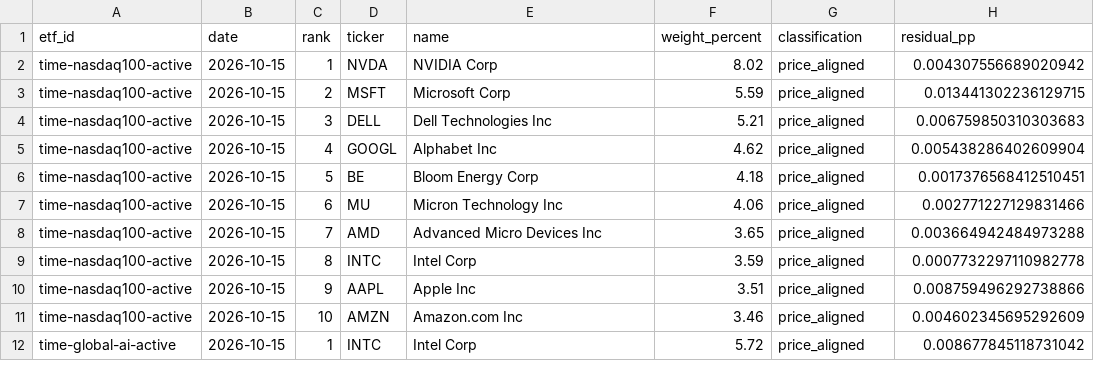
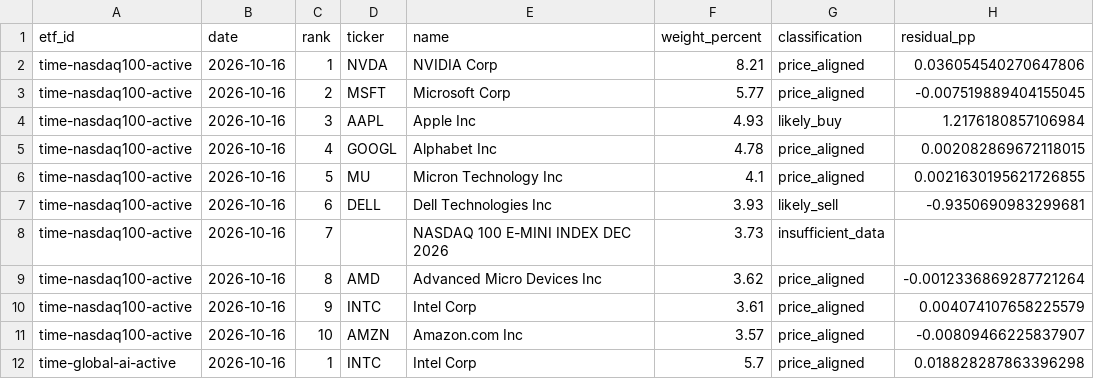
Before and after one commit to SonChangGi/etf-tracking, a CSV file: data/latest-summary.csv, drawn as a sheet; only a part is shown; the diff covers the shown part only.

```diff
--- a/data/latest-summary.csv
+++ b/data/latest-summary.csv
@@ -1,12 +1,12 @@
 etf_id,date,rank,ticker,name,weight_percent,classification,residual_pp
-time-nasdaq100-active,2026-10-15,1,NVDA,NVIDIA Corp,8.02,price_aligned,0.004307556689020942
-time-nasdaq100-active,2026-10-15,2,MSFT,Microsoft Corp,5.59,price_aligned,0.013441302236129715
-time-nasdaq100-active,2026-10-15,3,DELL,Dell Technologies Inc,5.21,price_aligned,0.006759850310303683
-time-nasdaq100-active,2026-10-15,4,GOOGL,Alphabet Inc,4.62,price_aligned,0.005438286402609904
-time-nasdaq100-active,2026-10-15,5,BE,Bloom Energy Corp,4.18,price_aligned,0.0017376568412510451
-time-nasdaq100-active,2026-10-15,6,MU,Micron Technology Inc,4.06,price_aligned,0.002771227129831466
-time-nasdaq100-active,2026-10-15,7,AMD,Advanced Micro Devices Inc,3.65,price_aligned,0.003664942484973288
-time-nasdaq100-active,2026-10-15,8,INTC,Intel Corp,3.59,price_aligned,0.0007732297110982778
-time-nasdaq100-active,2026-10-15,9,AAPL,Apple Inc,3.51,price_aligned,0.008759496292738866
-time-nasdaq100-active,2026-10-15,10,AMZN,Amazon.com Inc,3.46,price_aligned,0.004602345695292609
-time-global-ai-active,2026-10-15,1,INTC,Intel Corp,5.72,price_aligned,0.008677845118731042
+time-nasdaq100-active,2026-10-16,1,NVDA,NVIDIA Corp,8.21,price_aligned,0.036054540270647806
+time-nasdaq100-active,2026-10-16,2,MSFT,Microsoft Corp,5.77,price_aligned,-0.007519889404155045
+time-nasdaq100-active,2026-10-16,3,AAPL,Apple Inc,4.93,likely_buy,1.2176180857106984
+time-nasdaq100-active,2026-10-16,4,GOOGL,Alphabet Inc,4.78,price_aligned,0.002082869672118015
+time-nasdaq100-active,2026-10-16,5,MU,Micron Technology Inc,4.1,price_aligned,0.0021630195621726855
+time-nasdaq100-active,2026-10-16,6,DELL,Dell Technologies Inc,3.93,likely_sell,-0.9350690983299681
+time-nasdaq100-active,2026-10-16,7,,NASDAQ 100 E-MINI INDEX DEC 2026,3.73,insufficient_data,
+time-nasdaq100-active,2026-10-16,8,AMD,Advanced Micro Devices Inc,3.62,price_aligned,-0.0012336869287721264
+time-nasdaq100-active,2026-10-16,9,INTC,Intel Corp,3.61,price_aligned,0.004074107658225579
+time-nasdaq100-active,2026-10-16,10,AMZN,Amazon.com Inc,3.57,price_aligned,-0.00809466225837907
+time-global-ai-active,2026-10-16,1,INTC,Intel Corp,5.7,price_aligned,0.018828287863396298
```
Also changed, not shown: 67 edited cells elsewhere in this file, 9 other files.
